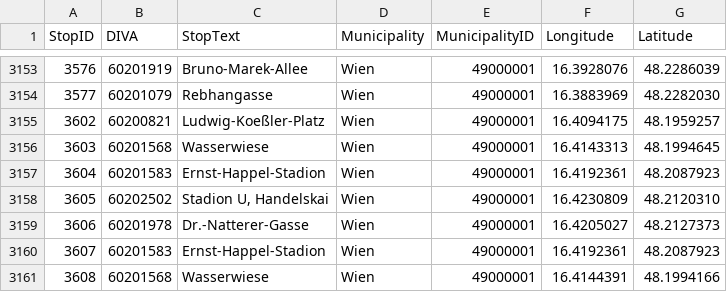
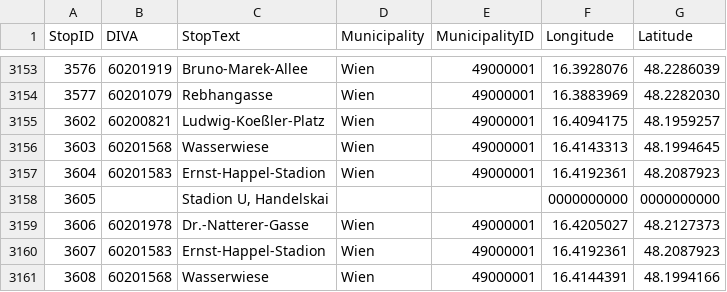
Before and after one commit to cpuhl51/wien-datenkarte, a CSV file: data/raw/haltepunkte.csv, drawn as a sheet; only a part is shown, gaps mark what is left out.

```diff
--- a/data/raw/haltepunkte.csv
+++ b/data/raw/haltepunkte.csv
@@ -3157,3 +3157,3 @@ StopID;DIVA;StopText;Municipality;MunicipalityID;Longitude;Latitude
 3604;60201583;Ernst-Happel-Stadion;Wien;49000001;16.4192361;48.2087923
-3605;60202502;Stadion U, Handelskai;Wien;49000001;16.4230809;48.2120310
+3605;;Stadion U, Handelskai;;;0000000000;0000000000
 3606;60201978;Dr.-Natterer-Gasse;Wien;49000001;16.4205027;48.2127373
```
Also changed, not shown: 18 other files.
